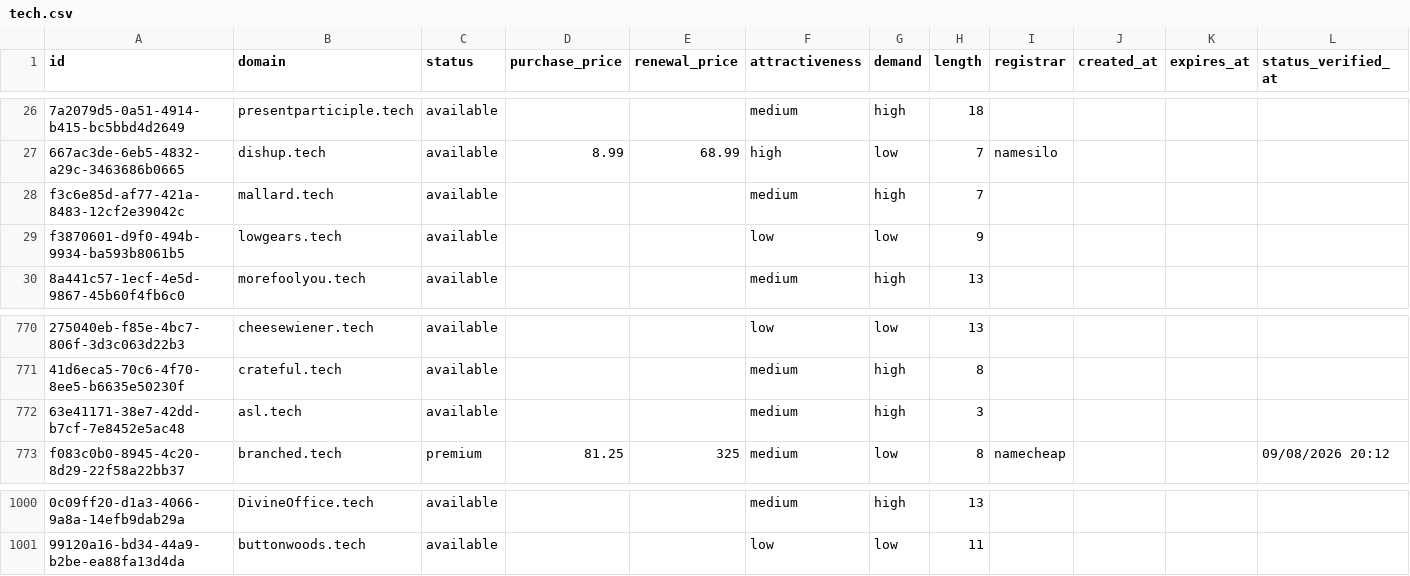
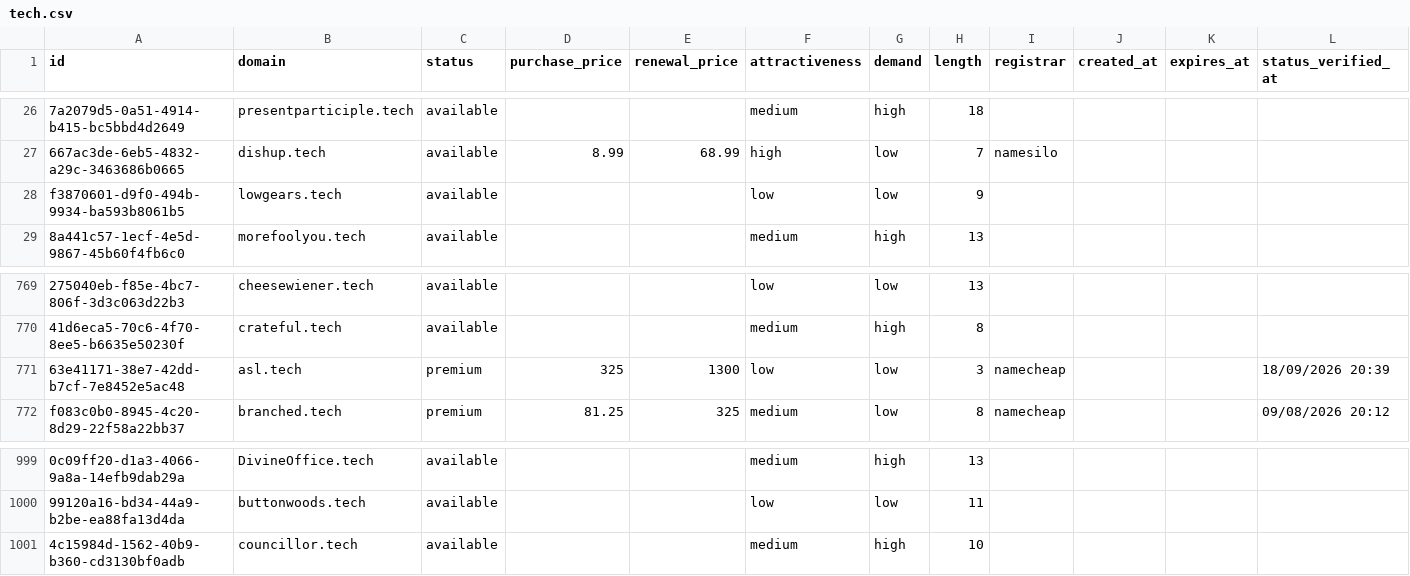
Before and after one commit to UniqueDomains/tech-oneword-domains, a CSV file: tech.csv, drawn as a sheet; only a part is shown, gaps mark what is left out; removed rows and columns are numbered as before the commit, all else as after; the diff names each change by its address in the sheet, - before the commit and + after, or states it on an @@ line.

Commit message:
Domains update

```diff
--- a/tech.csv
+++ b/tech.csv
-row 28: f3c6e85d-af77-421a-8483-12cf2e39042c | mallard.tech | available |  |  | medium | high | 7
-C771 (status): available
+C771 (status): premium
-D771 (purchase_price): (empty)
+D771 (purchase_price): 325
-E771 (renewal_price): (empty)
+E771 (renewal_price): 1300
-F771 (attractiveness): medium
+F771 (attractiveness): low
-G771 (demand): high
+G771 (demand): low
-I771 (registrar): (empty)
+I771 (registrar): namecheap
-L771 (status_verified_at): (empty)
+L771 (status_verified_at): 18/09/2026 20:39
+row 1001: 4c15984d-1562-40b9-b360-cd3130bf0adb | councillor.tech | available |  |  | medium | high | 10
```
Also changed, not shown: 4 other files.
